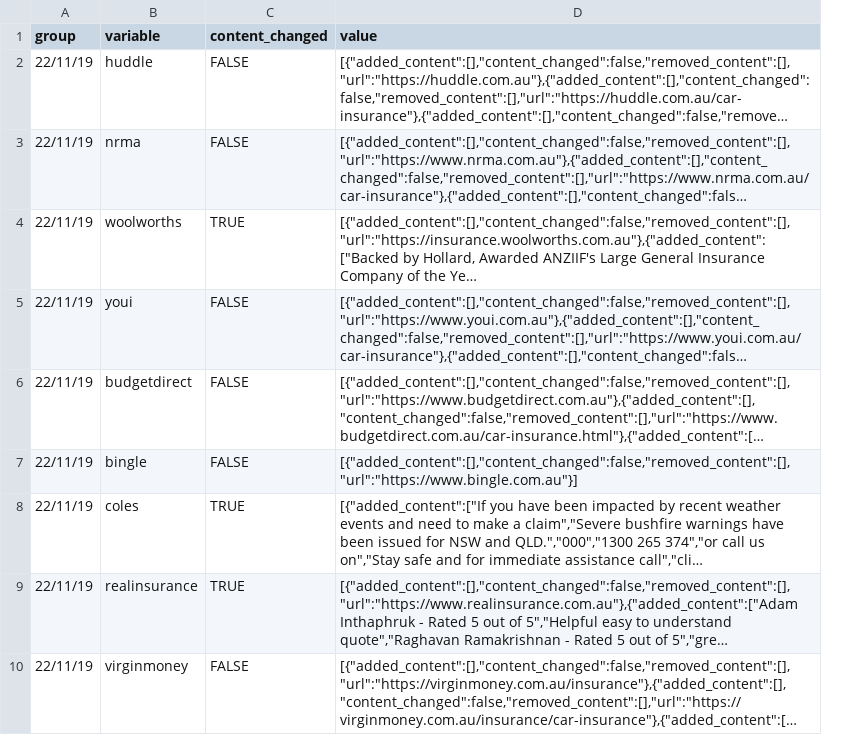
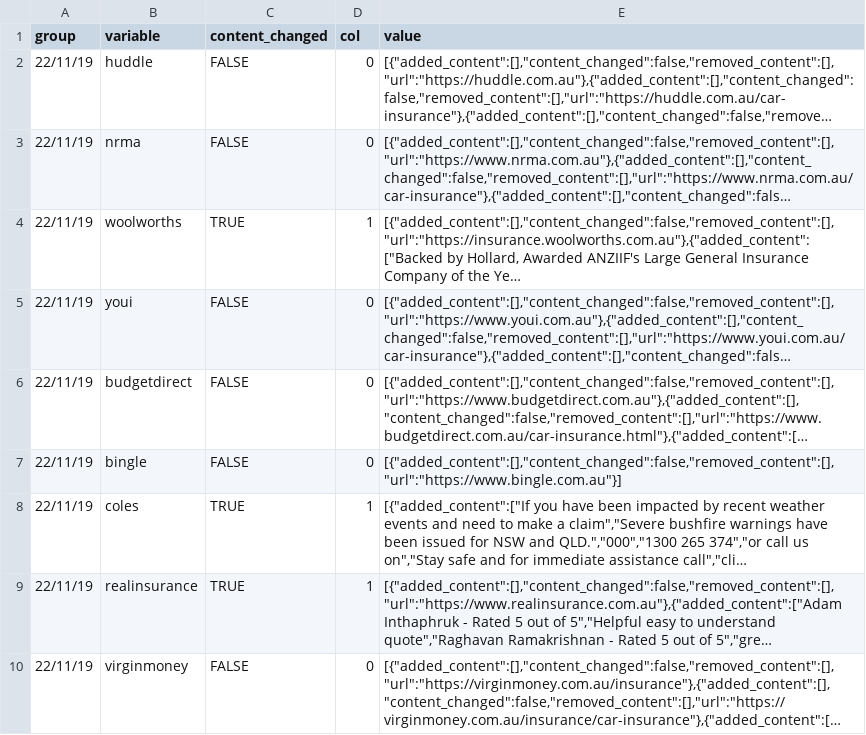
Before and after one commit to Rithmax/PythonProject, a CSV file: partners_data.csv, drawn as a sheet; only a part is shown; long unchanged cells end in …; the diff names each change by its address in the sheet, - before the commit and + after, or states it on an @@ line.

Commit message:
updated

```diff
--- a/partners_data.csv
+++ b/partners_data.csv
+column D (col), rows 2-10: 0 | 0 | 1 | 0 | 0 | 0 | 1 | 1 | 0
```
